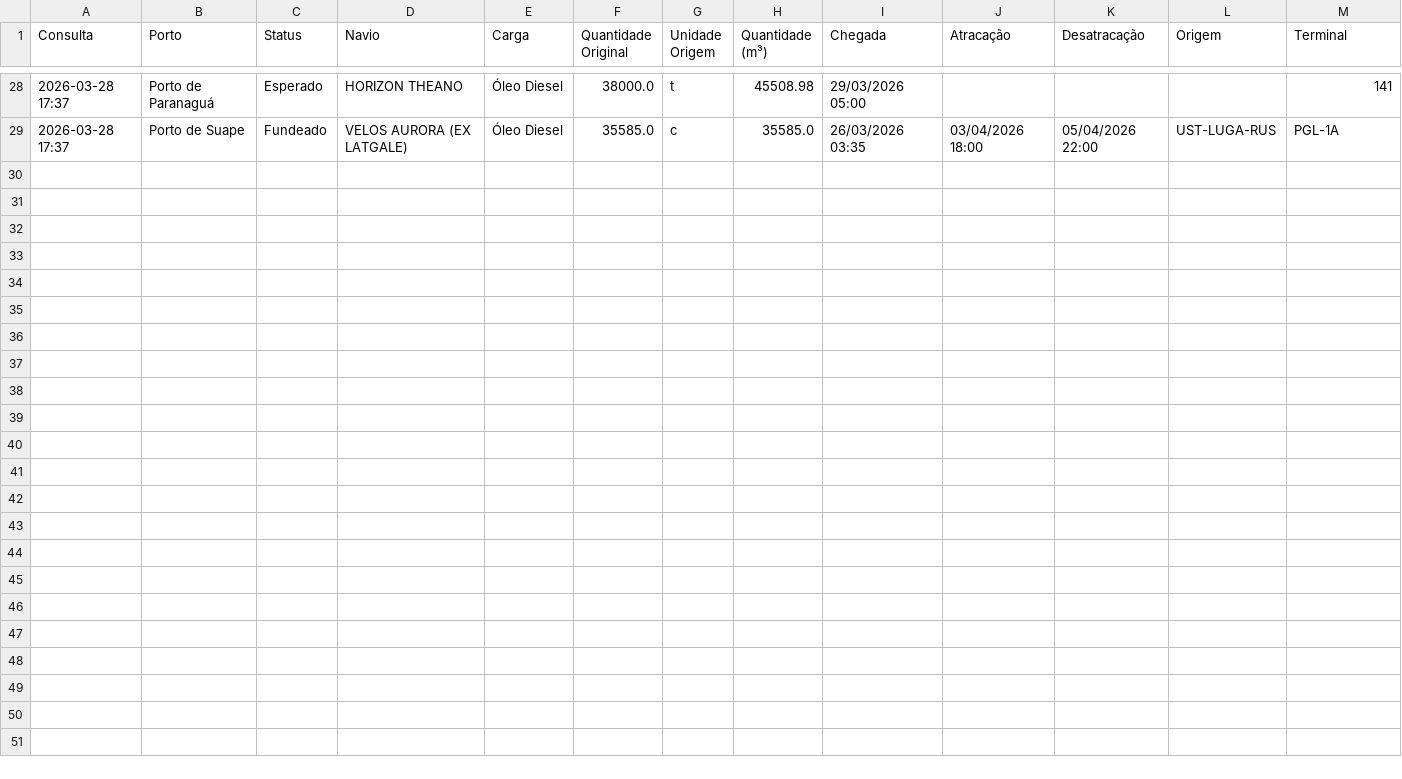
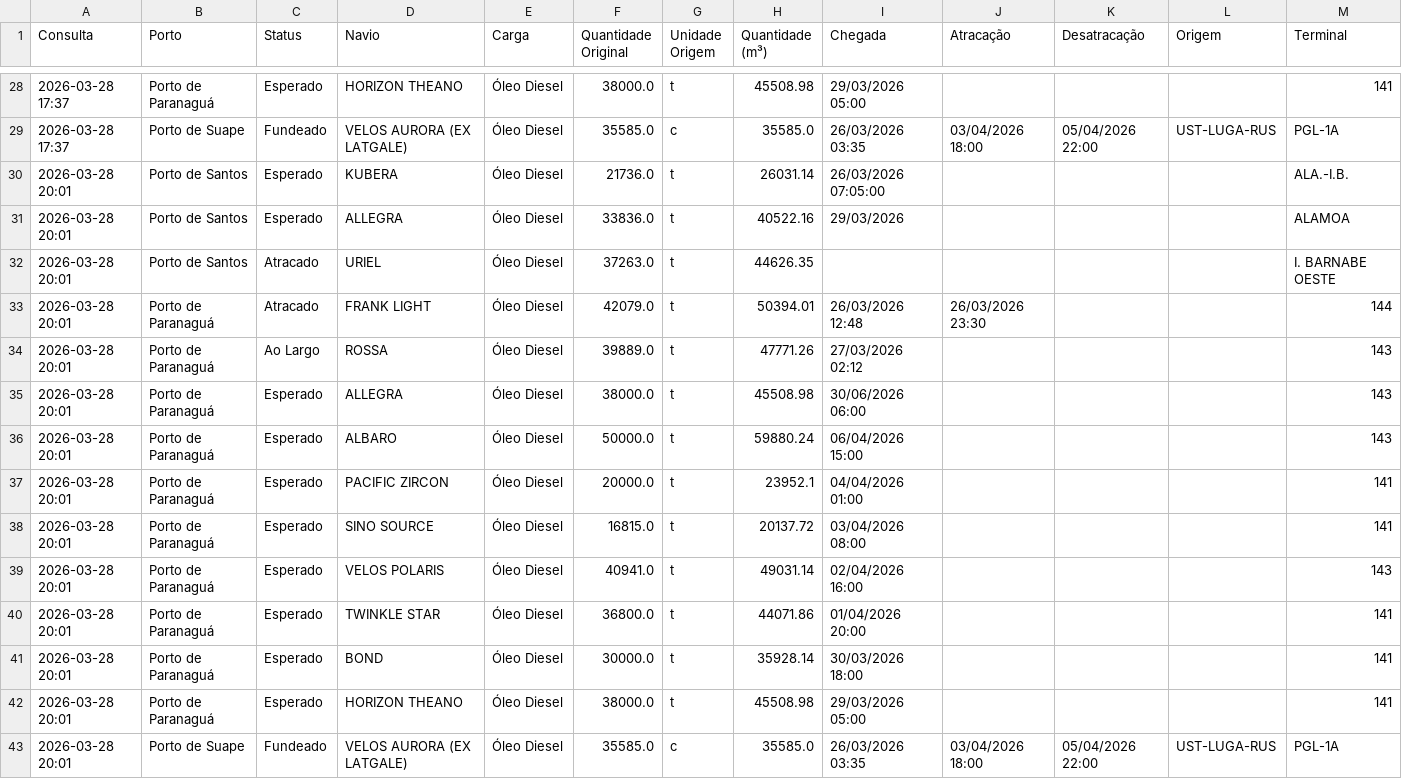
Before and after one commit to IBBAOG/SectorData, a CSV file: output/navios_diesel.csv, drawn as a sheet; only a part is shown, gaps mark what is left out.

```diff
--- a/output/navios_diesel.csv
+++ b/output/navios_diesel.csv
@@ -29 +29,15 @@ Consulta,Porto,Status,Navio,Carga,Quantidade Original,Unidade Origem,Quantidade
 2026-03-28 17:37,Porto de Suape,Fundeado,VELOS AURORA (EX LATGALE),Óleo Diesel,35585.0,c,35585.0,26/03/2026 03:35,03/04/2026 18:00,05/04/2026 22:00,UST-LUGA-RUS,PGL-1A
+2026-03-28 20:01,Porto de Santos,Esperado,KUBERA,Óleo Diesel,21736.0,t,26031.14,26/03/2026 07:05:00,,,,ALA.-I.B.
+2026-03-28 20:01,Porto de Santos,Esperado,ALLEGRA,Óleo Diesel,33836.0,t,40522.16,29/03/2026,,,,ALAMOA
+2026-03-28 20:01,Porto de Santos,Atracado,URIEL,Óleo Diesel,37263.0,t,44626.35,,,,,I. BARNABE OESTE
+2026-03-28 20:01,Porto de Paranaguá,Atracado,FRANK LIGHT,Óleo Diesel,42079.0,t,50394.01,26/03/2026 12:48,26/03/2026 23:30,,,144
+2026-03-28 20:01,Porto de Paranaguá,Ao Largo,ROSSA,Óleo Diesel,39889.0,t,47771.26,27/03/2026 02:12,,,,143
+2026-03-28 20:01,Porto de Paranaguá,Esperado,ALLEGRA,Óleo Diesel,38000.0,t,45508.98,30/06/2026 06:00,,,,143
+2026-03-28 20:01,Porto de Paranaguá,Esperado,ALBARO,Óleo Diesel,50000.0,t,59880.24,06/04/2026 15:00,,,,143
+2026-03-28 20:01,Porto de Paranaguá,Esperado,PACIFIC ZIRCON,Óleo Diesel,20000.0,t,23952.1,04/04/2026 01:00,,,,141
+2026-03-28 20:01,Porto de Paranaguá,Esperado,SINO SOURCE,Óleo Diesel,16815.0,t,20137.72,03/04/2026 08:00,,,,141
+2026-03-28 20:01,Porto de Paranaguá,Esperado,VELOS POLARIS,Óleo Diesel,40941.0,t,49031.14,02/04/2026 16:00,,,,143
+2026-03-28 20:01,Porto de Paranaguá,Esperado,TWINKLE STAR,Óleo Diesel,36800.0,t,44071.86,01/04/2026 20:00,,,,141
+2026-03-28 20:01,Porto de Paranaguá,Esperado,BOND,Óleo Diesel,30000.0,t,35928.14,30/03/2026 18:00,,,,141
+2026-03-28 20:01,Porto de Paranaguá,Esperado,HORIZON THEANO,Óleo Diesel,38000.0,t,45508.98,29/03/2026 05:00,,,,141
+2026-03-28 20:01,Porto de Suape,Fundeado,VELOS AURORA (EX LATGALE),Óleo Diesel,35585.0,c,35585.0,26/03/2026 03:35,03/04/2026 18:00,05/04/2026 22:00,UST-LUGA-RUS,PGL-1A
```
